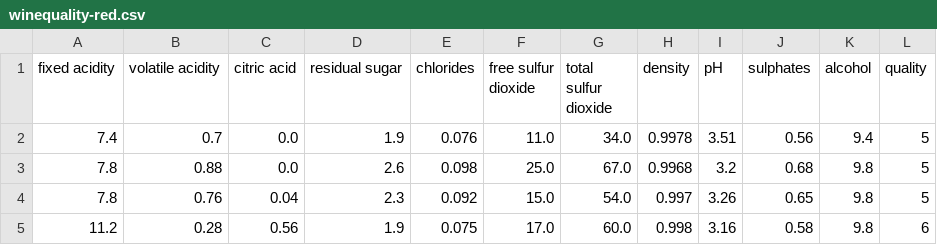
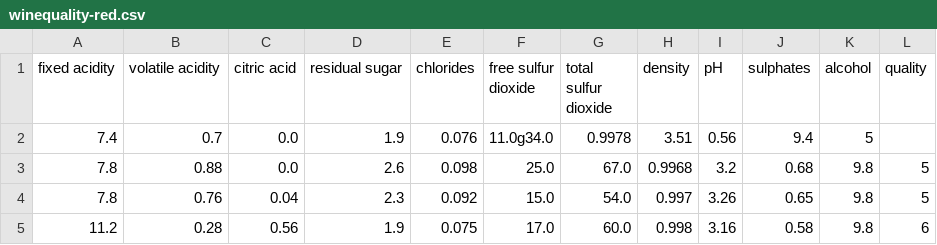
Before and after one commit to Misk-DSI/individual-assignment-2-Abdulmalik-rebdi, a CSV file: data/winequality-red.csv, drawn as a sheet; only a part is shown.

Commit message:
some ideas i want to see how it can be implemented

```diff
--- a/data/winequality-red.csv
+++ b/data/winequality-red.csv
@@ -1,3 +1,3 @@
 fixed acidity,volatile acidity,citric acid,residual sugar,chlorides,free sulfur dioxide,total sulfur dioxide,density,pH,sulphates,alcohol,quality
-7.4,0.7,0.0,1.9,0.076,11.0,34.0,0.9978,3.51,0.56,9.4,5
+7.4,0.7,0.0,1.9,0.076,11.0g34.0,0.9978,3.51,0.56,9.4,5
 7.8,0.88,0.0,2.6,0.098,25.0,67.0,0.9968,3.2,0.68,9.8,5
```
